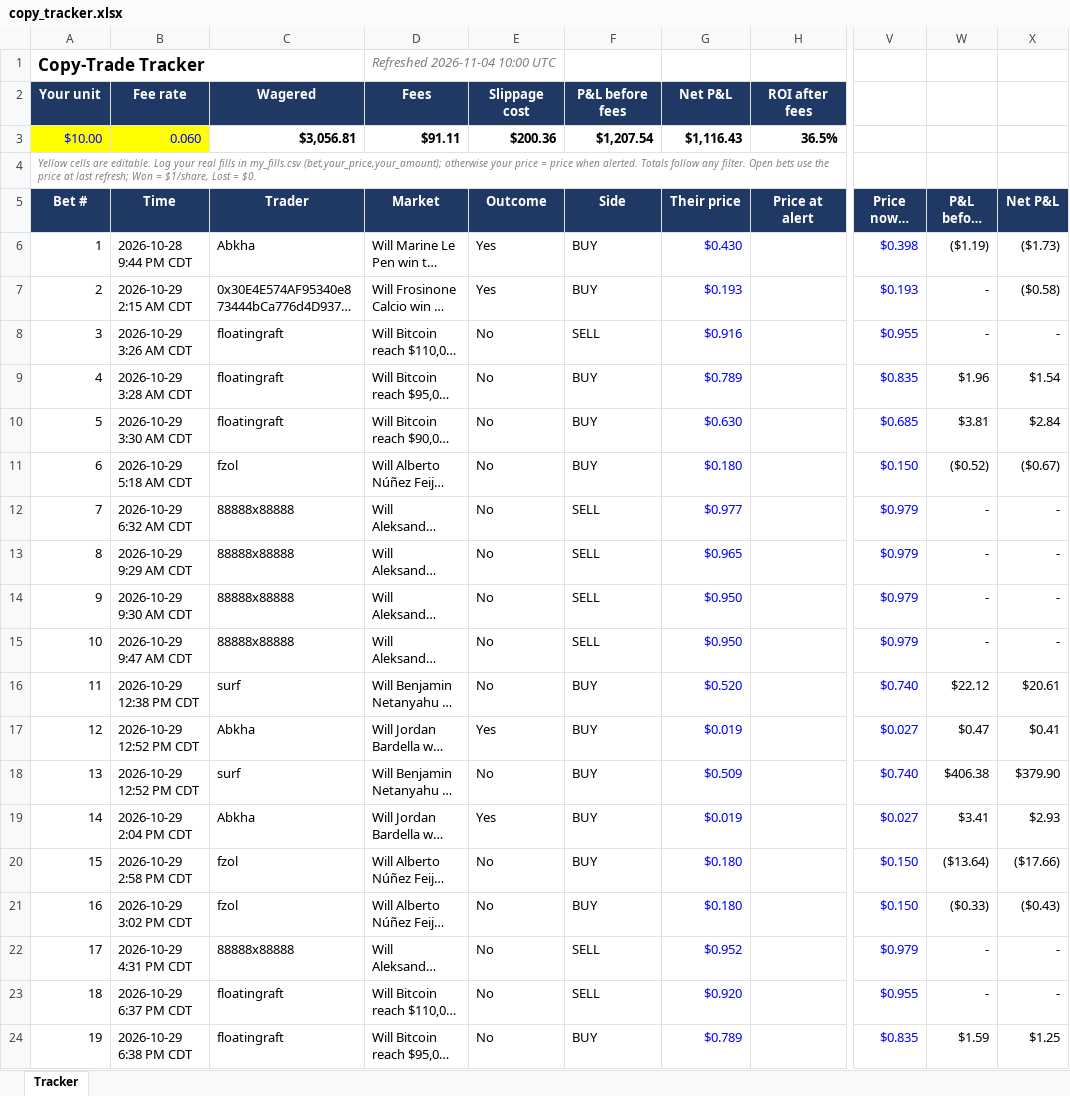
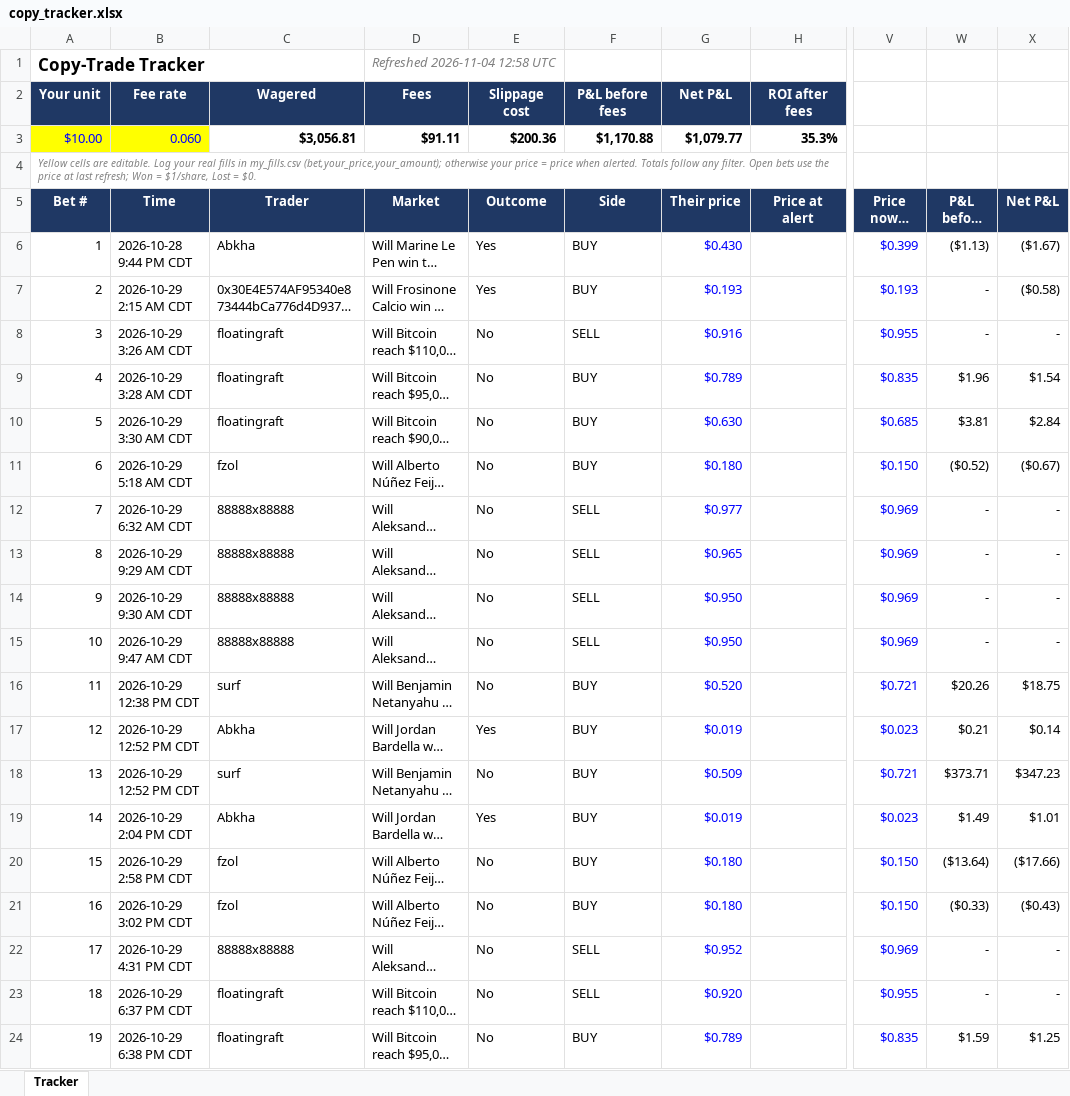
Before and after one commit to domc47/bethub, an Excel workbook: copy_tracker.xlsx, sheet Tracker, drawn as a sheet; only a part is shown, gaps mark what is left out; long unchanged cells end in …; values as stored, in another font and other column widths than the file's, no borders; charts and pictures not drawn; the diff names each change by its address in the sheet, - before the commit and + after, or states it on an @@ line.

```diff
--- a/copy_tracker.xlsx (sheet Tracker)
+++ b/copy_tracker.xlsx (sheet Tracker)
-D1 (Market): Refreshed 2026-11-04 10:00 UTC
+D1 (Market): Refreshed 2026-11-04 12:58 UTC
-F3 (Side): $1,207.54
+F3 (Side): $1,170.88
-G3 (Their price): $1,116.43
+G3 (Their price): $1,079.77
-H3 (Price at alert): 36.5%
+H3 (Price at alert): 35.3%
-V6 (Price now / final): $0.398
+V6 (Price now / final): $0.399
-W6 (P&L before fees): ($1.19)
+W6 (P&L before fees): ($1.13)
-X6 (Net P&L): ($1.73)
+X6 (Net P&L): ($1.67)
-V12:V15 (Price now / final): $0.979
+V12:V15 (Price now / final): $0.969
-V16 (Price now / final): $0.740
+V16 (Price now / final): $0.721
-W16 (P&L before fees): $22.12
+W16 (P&L before fees): $20.26
-X16 (Net P&L): $20.61
+X16 (Net P&L): $18.75
-V17 (Price now / final): $0.027
+V17 (Price now / final): $0.023
-W17 (P&L before fees): $0.47
+W17 (P&L before fees): $0.21
-X17 (Net P&L): $0.41
+X17 (Net P&L): $0.14
-V18 (Price now / final): $0.740
+V18 (Price now / final): $0.721
-W18 (P&L before fees): $406.38
+W18 (P&L before fees): $373.71
-X18 (Net P&L): $379.90
+X18 (Net P&L): $347.23
-V19 (Price now / final): $0.027
+V19 (Price now / final): $0.023
-W19 (P&L before fees): $3.41
+W19 (P&L before fees): $1.49
-X19 (Net P&L): $2.93
+X19 (Net P&L): $1.01
-V22 (Price now / final): $0.979
+V22 (Price now / final): $0.969
```
